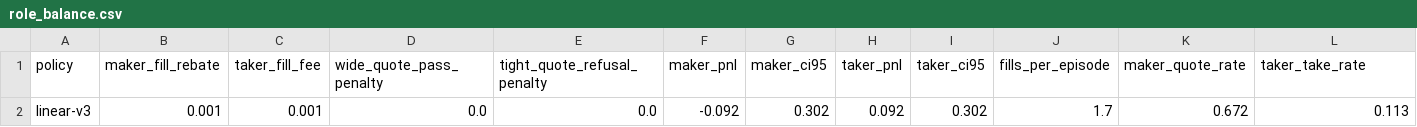
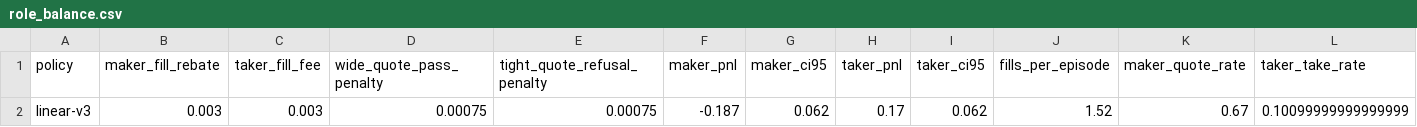
Before and after one commit to aditya1909-bit/market-making-sim, a CSV file: results/portfolio/role_balance.csv, drawn as a sheet; only a part is shown; removed rows and columns are numbered as before the commit, all else as after; rows hold the shown columns only; the diff names each change by its address in the sheet, - before the commit and + after, or states it on an @@ line.

```diff
--- a/results/portfolio/role_balance.csv
+++ b/results/portfolio/role_balance.csv
-row 2: linear-v3 | 0.001 | 0.001 | 0.0 | 0.0 | -0.092 | 0.302 | 0.092 | 0.302 | 1.7 | 0.672 | 0.113
+row 2: linear-v3 | 0.003 | 0.003 | 0.00075 | 0.00075 | -0.187 | 0.062 | 0.17 | 0.062 | 1.52 | 0.67 | 0.10099999999999999
```
Also changed, not shown: results/portfolio/card_behavior.csv, results/portfolio/card_rl_candidates.csv, 17 other files.
